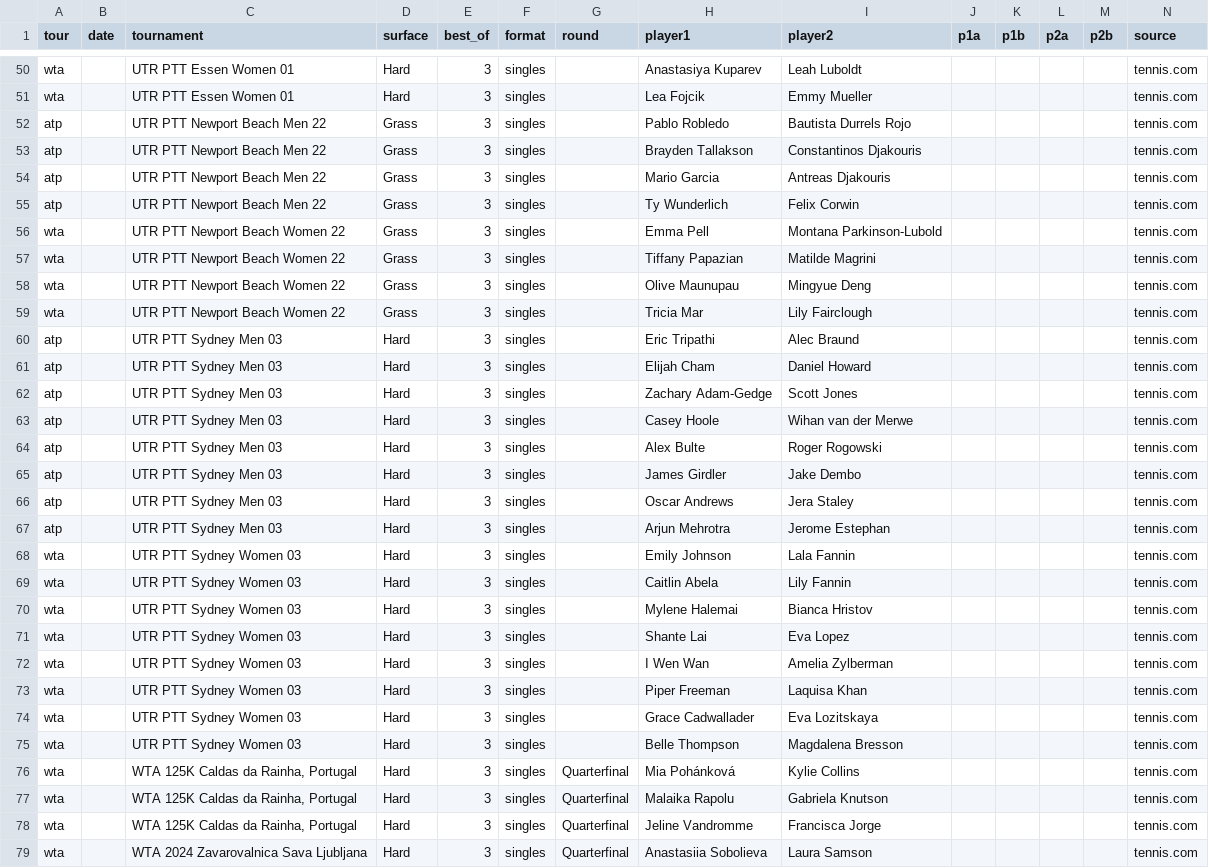
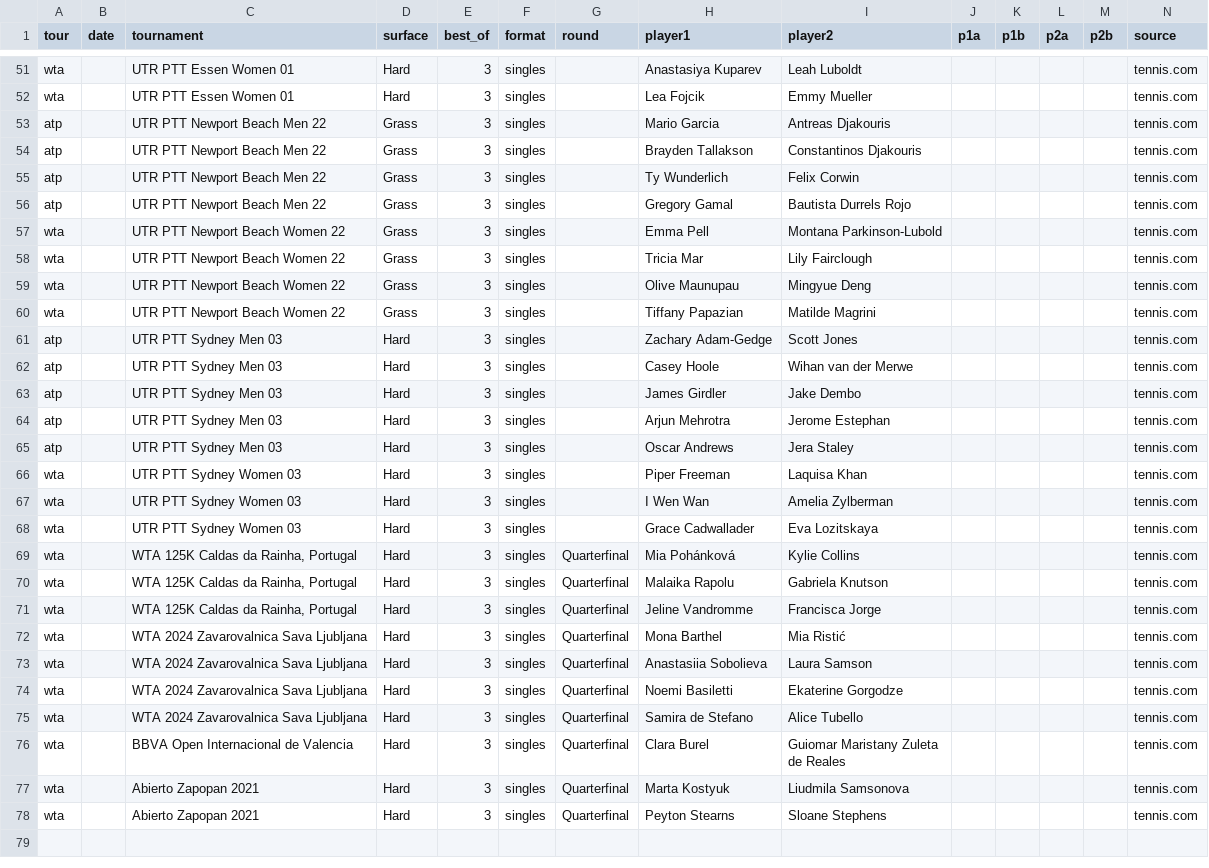
Before and after one commit to DanielTomaro13/Tennis-Modelling, a CSV file: data/fixtures.csv, drawn as a sheet; only a part is shown, gaps mark what is left out; the shorter side is filled out with more unchanged rows; the diff covers the shown part only.

```diff
--- a/data/fixtures.csv
+++ b/data/fixtures.csv
@@ -51,26 +52,18 @@ wta,,UTR PTT Essen Women 01,Hard,3,singles,,Anastasiya Kuparev,Leah Luboldt,,,,,
 wta,,UTR PTT Essen Women 01,Hard,3,singles,,Lea Fojcik,Emmy Mueller,,,,,tennis.com
-atp,,UTR PTT Newport Beach Men 22,Grass,3,singles,,Pablo Robledo,Bautista Durrels Rojo,,,,,tennis.com
+atp,,UTR PTT Newport Beach Men 22,Grass,3,singles,,Mario Garcia,Antreas Djakouris,,,,,tennis.com
 atp,,UTR PTT Newport Beach Men 22,Grass,3,singles,,Brayden Tallakson,Constantinos Djakouris,,,,,tennis.com
-atp,,UTR PTT Newport Beach Men 22,Grass,3,singles,,Mario Garcia,Antreas Djakouris,,,,,tennis.com
 atp,,UTR PTT Newport Beach Men 22,Grass,3,singles,,Ty Wunderlich,Felix Corwin,,,,,tennis.com
+atp,,UTR PTT Newport Beach Men 22,Grass,3,singles,,Gregory Gamal,Bautista Durrels Rojo,,,,,tennis.com
 wta,,UTR PTT Newport Beach Women 22,Grass,3,singles,,Emma Pell,Montana Parkinson-Lubold,,,,,tennis.com
+wta,,UTR PTT Newport Beach Women 22,Grass,3,singles,,Tricia Mar,Lily Fairclough,,,,,tennis.com
+wta,,UTR PTT Newport Beach Women 22,Grass,3,singles,,Olive Maunupau,Mingyue Deng,,,,,tennis.com
 wta,,UTR PTT Newport Beach Women 22,Grass,3,singles,,Tiffany Papazian,Matilde Magrini,,,,,tennis.com
-wta,,UTR PTT Newport Beach Women 22,Grass,3,singles,,Olive Maunupau,Mingyue Deng,,,,,tennis.com
-wta,,UTR PTT Newport Beach Women 22,Grass,3,singles,,Tricia Mar,Lily Fairclough,,,,,tennis.com
-atp,,UTR PTT Sydney Men 03,Hard,3,singles,,Eric Tripathi,Alec Braund,,,,,tennis.com
-atp,,UTR PTT Sydney Men 03,Hard,3,singles,,Elijah Cham,Daniel Howard,,,,,tennis.com
 atp,,UTR PTT Sydney Men 03,Hard,3,singles,,Zachary Adam-Gedge,Scott Jones,,,,,tennis.com
 atp,,UTR PTT Sydney Men 03,Hard,3,singles,,Casey Hoole,Wihan van der Merwe,,,,,tennis.com
-atp,,UTR PTT Sydney Men 03,Hard,3,singles,,Alex Bulte,Roger Rogowski,,,,,tennis.com
 atp,,UTR PTT Sydney Men 03,Hard,3,singles,,James Girdler,Jake Dembo,,,,,tennis.com
+atp,,UTR PTT Sydney Men 03,Hard,3,singles,,Arjun Mehrotra,Jerome Estephan,,,,,tennis.com
 atp,,UTR PTT Sydney Men 03,Hard,3,singles,,Oscar Andrews,Jera Staley,,,,,tennis.com
-atp,,UTR PTT Sydney Men 03,Hard,3,singles,,Arjun Mehrotra,Jerome Estephan,,,,,tennis.com
-wta,,UTR PTT Sydney Women 03,Hard,3,singles,,Emily Johnson,Lala Fannin,,,,,tennis.com
-wta,,UTR PTT Sydney Women 03,Hard,3,singles,,Caitlin Abela,Lily Fannin,,,,,tennis.com
-wta,,UTR PTT Sydney Women 03,Hard,3,singles,,Mylene Halemai,Bianca Hristov,,,,,tennis.com
-wta,,UTR PTT Sydney Women 03,Hard,3,singles,,Shante Lai,Eva Lopez,,,,,tennis.com
+wta,,UTR PTT Sydney Women 03,Hard,3,singles,,Piper Freeman,Laquisa Khan,,,,,tennis.com
 wta,,UTR PTT Sydney Women 03,Hard,3,singles,,I Wen Wan,Amelia Zylberman,,,,,tennis.com
-wta,,UTR PTT Sydney Women 03,Hard,3,singles,,Piper Freeman,Laquisa Khan,,,,,tennis.com
 wta,,UTR PTT Sydney Women 03,Hard,3,singles,,Grace Cadwallader,Eva Lozitskaya,,,,,tennis.com
-wta,,UTR PTT Sydney Women 03,Hard,3,singles,,Belle Thompson,Magdalena Bresson,,,,,tennis.com
 wta,,"WTA 125K Caldas da Rainha, Portugal",Hard,3,singles,Quarterfinal,Mia Pohánková,Kylie Collins,,,,,tennis.com
@@ -78,2 +71,3 @@ wta,,"WTA 125K Caldas da Rainha, Portugal",Hard,3,singles,Quarterfinal,Malaika R
 wta,,"WTA 125K Caldas da Rainha, Portugal",Hard,3,singles,Quarterfinal,Jeline Vandromme,Francisca Jorge,,,,,tennis.com
+wta,,WTA 2024 Zavarovalnica Sava Ljubljana,Hard,3,singles,Quarterfinal,Mona Barthel,Mia Ristić,,,,,tennis.com
 wta,,WTA 2024 Zavarovalnica Sava Ljubljana,Hard,3,singles,Quarterfinal,Anastasiia Sobolieva,Laura Samson,,,,,tennis.com
```
Also changed, not shown: 3 added rows, 4 removed rows, 13 moved rows and 5 edited cells elsewhere in this file, reports/predictions.csv, 2 other files.
